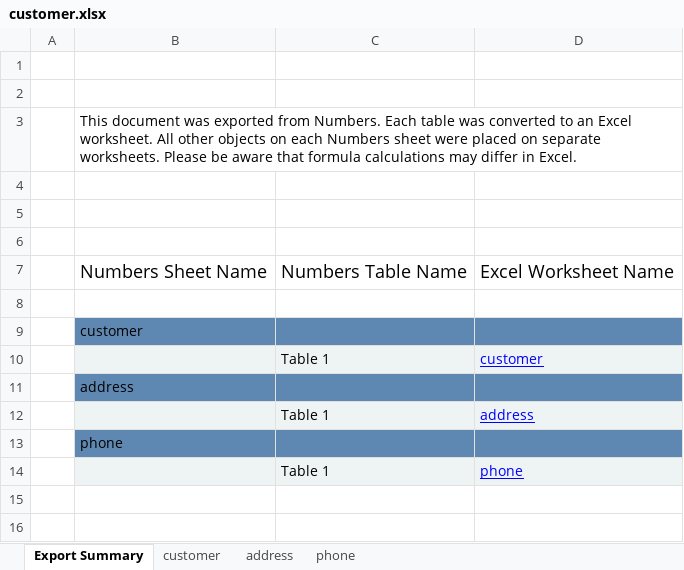
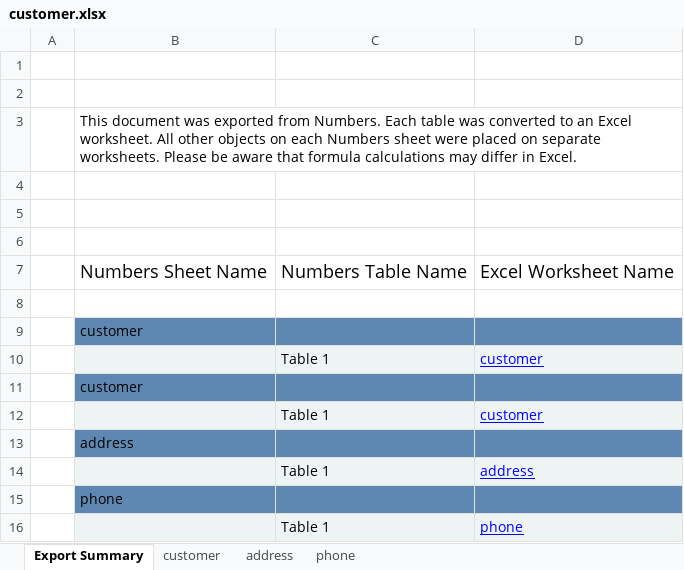
Before and after one commit to koolda/AutomationTesting-Selenium-Tutorial-0918, an Excel workbook: AutomationSeleniumProject/src/main/resources/customer.xlsx, sheet Export Summary, drawn as a sheet; values as stored, in another font and other column widths than the file's, no borders; the diff names each change by its address in the sheet, - before the commit and + after, or states it on an @@ line.

```diff
--- a/AutomationSeleniumProject/src/main/resources/customer.xlsx (sheet Export Summary)
+++ b/AutomationSeleniumProject/src/main/resources/customer.xlsx (sheet Export Summary)
+row 11:  | customer
+row 12:  |  | Table 1 | customer
```
Also changed, not shown: sheet phone, sheet address, sheet customer.
